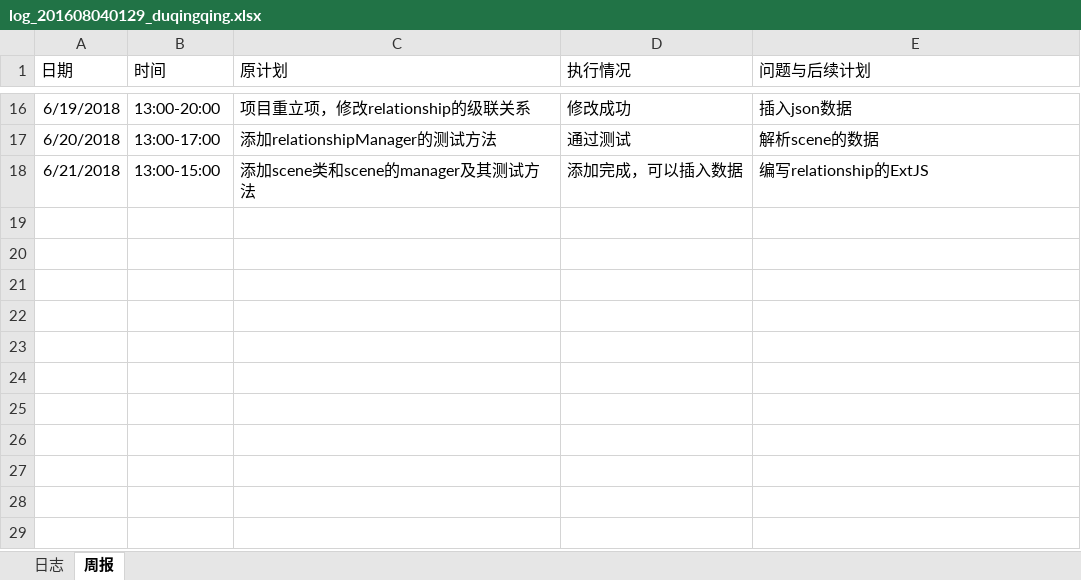
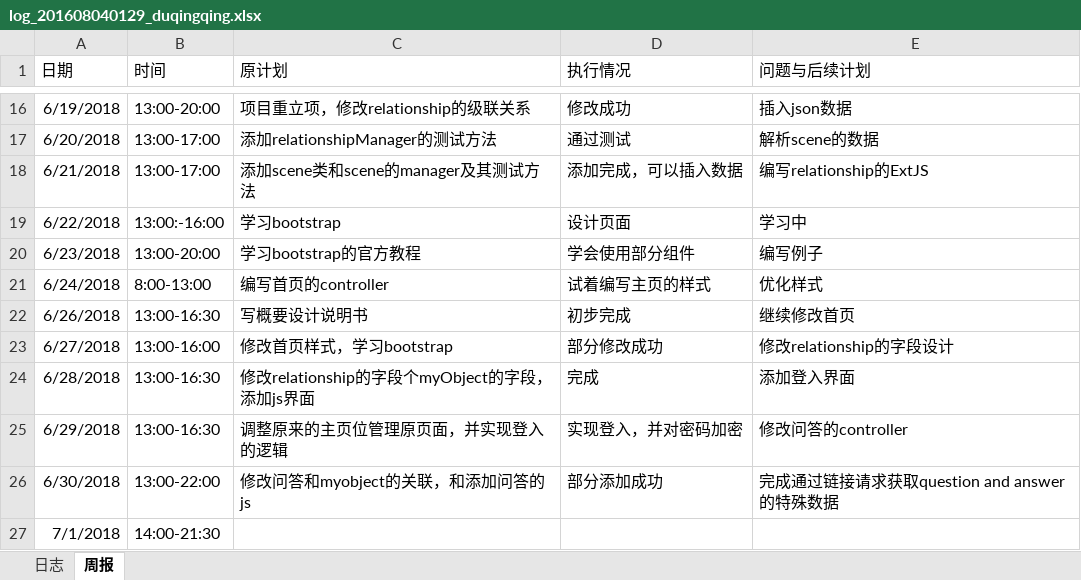
Before and after one commit to laozishidijia/emotion-analyze-cs, an Excel workbook: doc/log/log_201608040129_duqingqing.xlsx, sheet 周报, drawn as a sheet; only a part is shown, gaps mark what is left out; values as stored, in another font and other column widths than the file's, no borders; the diff names each change by its address in the sheet, - before the commit and + after, or states it on an @@ line.

Commit message:
添加日志

```diff
--- a/doc/log/log_201608040129_duqingqing.xlsx (sheet 周报)
+++ b/doc/log/log_201608040129_duqingqing.xlsx (sheet 周报)
-B18 (时间): 13:00-15:00
+B18 (时间): 13:00-17:00
+row 19: 6/22/2018 | 13:00:-16:00 | 学习bootstrap | 设计页面 | 学习中
+row 20: 6/23/2018 | 13:00-20:00 | 学习bootstrap的官方教程 | 学会使用部分组件 | 编写例子
+row 21: 6/24/2018 | 8:00-13:00 | 编写首页的controller | 试着编写主页的样式 | 优化样式
+row 22: 6/26/2018 | 13:00-16:30 | 写概要设计说明书 | 初步完成 | 继续修改首页
+row 23: 6/27/2018 | 13:00-16:00 | 修改首页样式，学习bootstrap | 部分修改成功 | 修改relationship的字段设计
+row 24: 6/28/2018 | 13:00-16:30 | 修改relationship的字段个myObject的字段，添加js界面 | 完成 | 添加登入界面
+row 25: 6/29/2018 | 13:00-16:30 | 调整原来的主页位管理原页面，并实现登入的逻辑 | 实现登入，并对密码加密 | 修改问答的controller
+row 26: 6/30/2018 | 13:00-22:00 | 修改问答和myobject的关联，和添加问答的js | 部分添加成功 | 完成通过链接请求获取question and answer的特殊数据
+row 27: 7/1/2018 | 14:00-21:30
```
